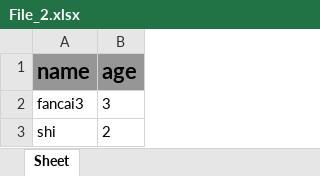
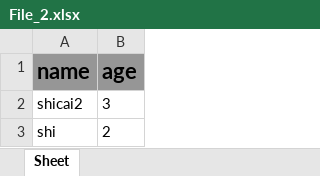
Before and after one commit to shicaifan/reporting_system-master, an Excel workbook: File_2.xlsx, sheet Sheet, drawn as a sheet; values as stored, in another font and other column widths than the file's, no borders; the diff names each change by its address in the sheet, - before the commit and + after, or states it on an @@ line.

```diff
--- a/File_2.xlsx (sheet Sheet)
+++ b/File_2.xlsx (sheet Sheet)
-A2 (name): fancai3
+A2 (name): shicai2
```
Also changed, not shown: File_1.xlsx, File_3.xlsx, 7 other files.
